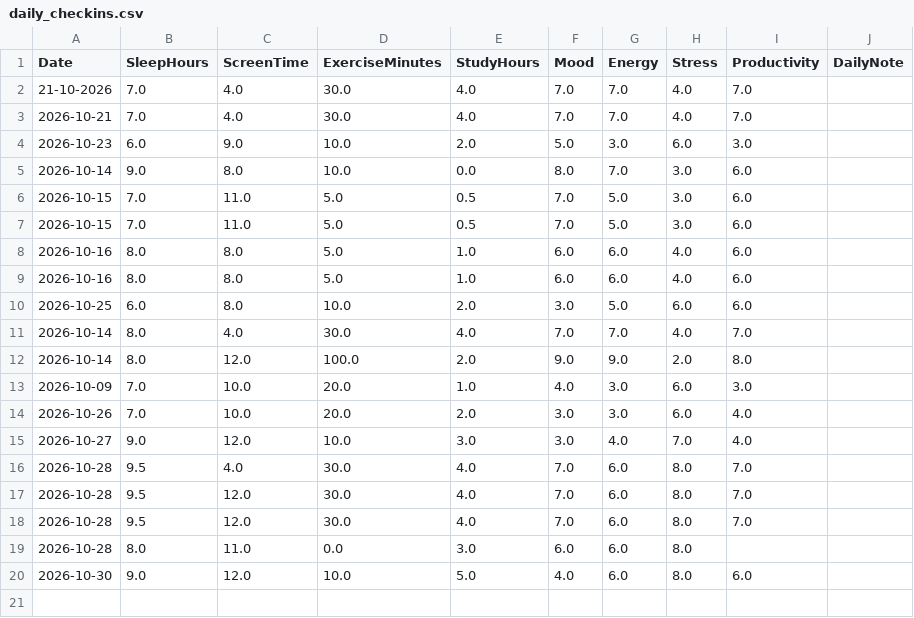
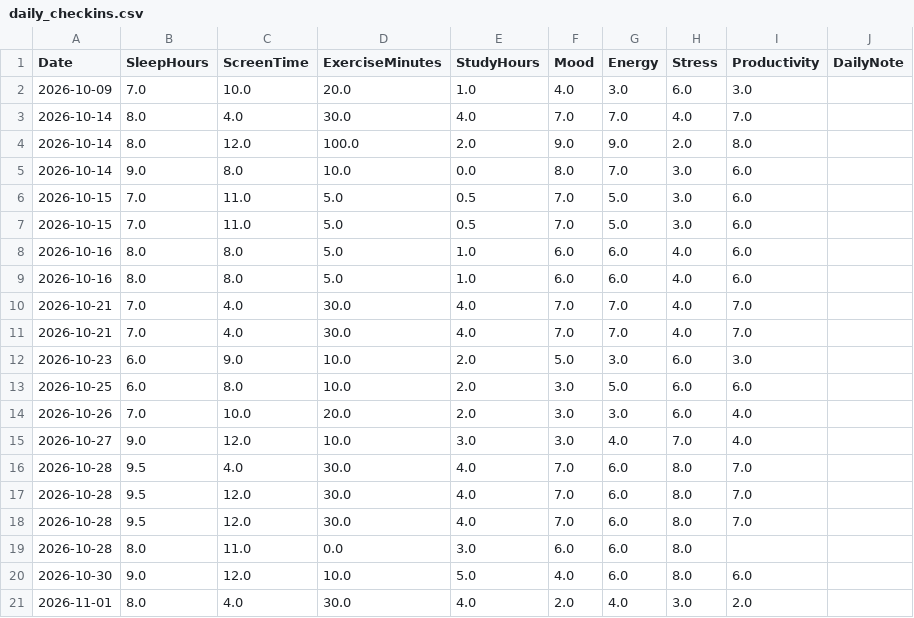
Before and after one commit to Avnish-175/LifeLens, a CSV file: data/daily_checkins.csv, drawn as a sheet.

Commit message:
feat: add daily check-ins dataset and trend-based forecasting module

```diff
--- a/data/daily_checkins.csv
+++ b/data/daily_checkins.csv
@@ -1,5 +1,5 @@
 Date,SleepHours,ScreenTime,ExerciseMinutes,StudyHours,Mood,Energy,Stress,Productivity,DailyNote
-21-10-2026,7.0,4.0,30.0,4.0,7.0,7.0,4.0,7.0,
-2026-10-21,7.0,4.0,30.0,4.0,7.0,7.0,4.0,7.0,
-2026-10-23,6.0,9.0,10.0,2.0,5.0,3.0,6.0,3.0,
+2026-10-09,7.0,10.0,20.0,1.0,4.0,3.0,6.0,3.0,
+2026-10-14,8.0,4.0,30.0,4.0,7.0,7.0,4.0,7.0,
+2026-10-14,8.0,12.0,100.0,2.0,9.0,9.0,2.0,8.0,
 2026-10-14,9.0,8.0,10.0,0.0,8.0,7.0,3.0,6.0,
@@ -9,6 +9,6 @@ Date,SleepHours,ScreenTime,ExerciseMinutes,StudyHours,Mood,Energy,Stress,Product
 2026-10-16,8.0,8.0,5.0,1.0,6.0,6.0,4.0,6.0,
+2026-10-21,7.0,4.0,30.0,4.0,7.0,7.0,4.0,7.0,
+2026-10-21,7.0,4.0,30.0,4.0,7.0,7.0,4.0,7.0,
+2026-10-23,6.0,9.0,10.0,2.0,5.0,3.0,6.0,3.0,
 2026-10-25,6.0,8.0,10.0,2.0,3.0,5.0,6.0,6.0,
-2026-10-14,8.0,4.0,30.0,4.0,7.0,7.0,4.0,7.0,
-2026-10-14,8.0,12.0,100.0,2.0,9.0,9.0,2.0,8.0,
-2026-10-09,7.0,10.0,20.0,1.0,4.0,3.0,6.0,3.0,
 2026-10-26,7.0,10.0,20.0,2.0,3.0,3.0,6.0,4.0,
@@ -20 +20,2 @@ Date,SleepHours,ScreenTime,ExerciseMinutes,StudyHours,Mood,Energy,Stress,Product
 2026-10-30,9.0,12.0,10.0,5.0,4.0,6.0,8.0,6.0,
+2026-11-01,8.0,4.0,30.0,4.0,2.0,4.0,3.0,2.0,
```
Also changed, not shown: 2 other files.
